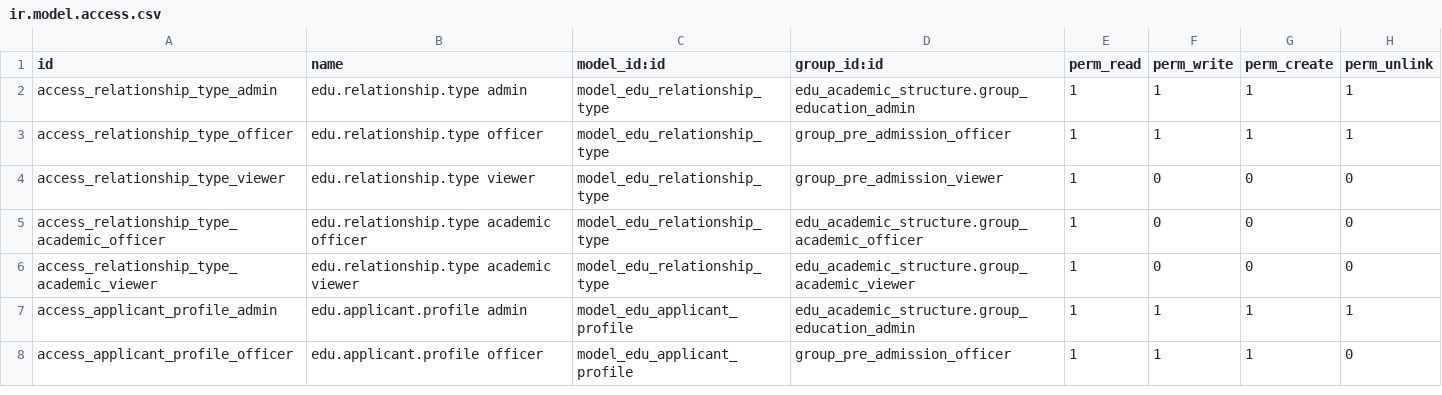
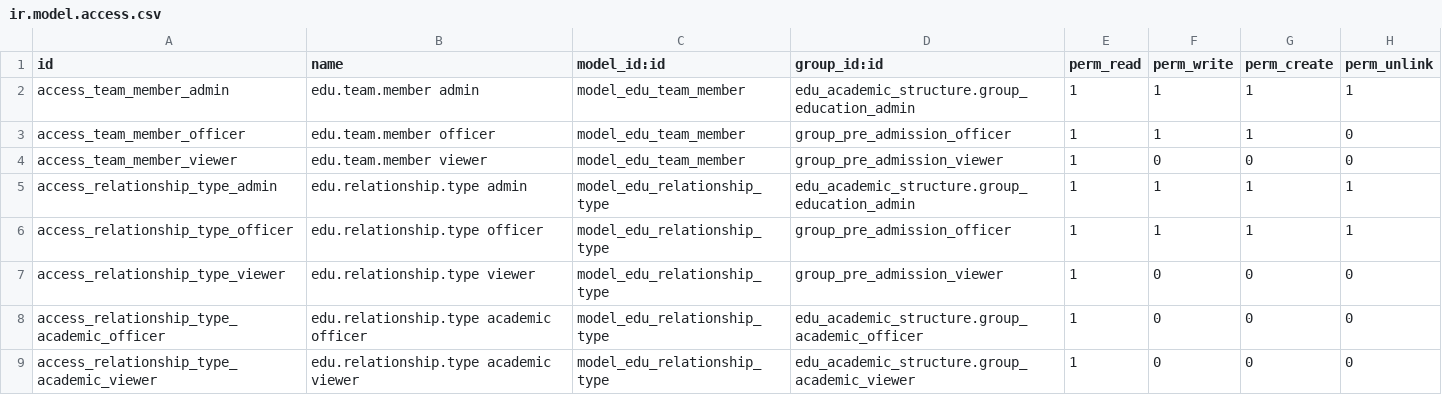
Before and after one commit to nilu-11/odoo, a CSV file: edu_pre_admission_crm/security/ir.model.access.csv, drawn as a sheet; only a part is shown; the shorter side is filled out with more unchanged rows; the diff names each change by its address in the sheet, - before the commit and + after, or states it on an @@ line.

Commit message:
feat(edu_team_member): add team member model and views; update CRM lead to reference counselor name

```diff
--- a/edu_pre_admission_crm/security/ir.model.access.csv
+++ b/edu_pre_admission_crm/security/ir.model.access.csv
+row 2: access_team_member_admin | edu.team.member admin | model_edu_team_member | edu_academic_structure.group_education_admin | 1 | 1 | 1 | 1
+row 3: access_team_member_officer | edu.team.member officer | model_edu_team_member | group_pre_admission_officer | 1 | 1 | 1 | 0
+row 4: access_team_member_viewer | edu.team.member viewer | model_edu_team_member | group_pre_admission_viewer | 1 | 0 | 0 | 0
```
Also changed, not shown: 8 other files.
